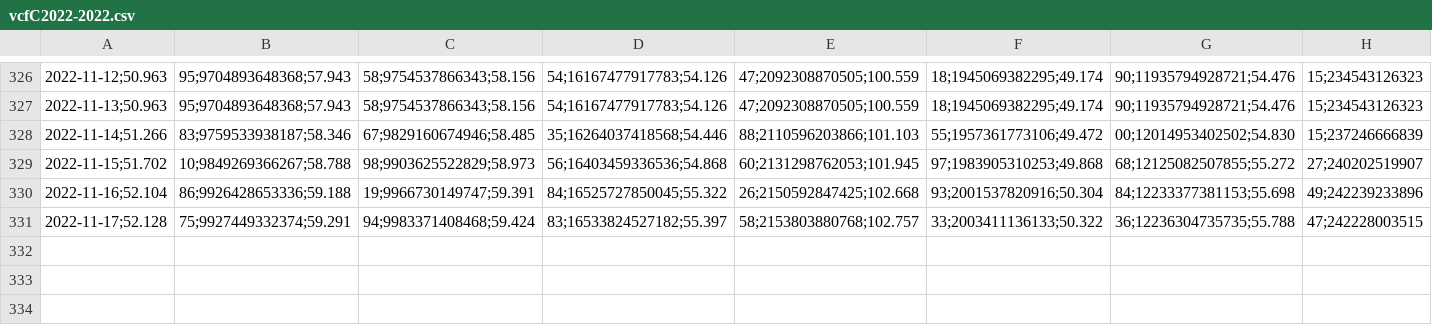
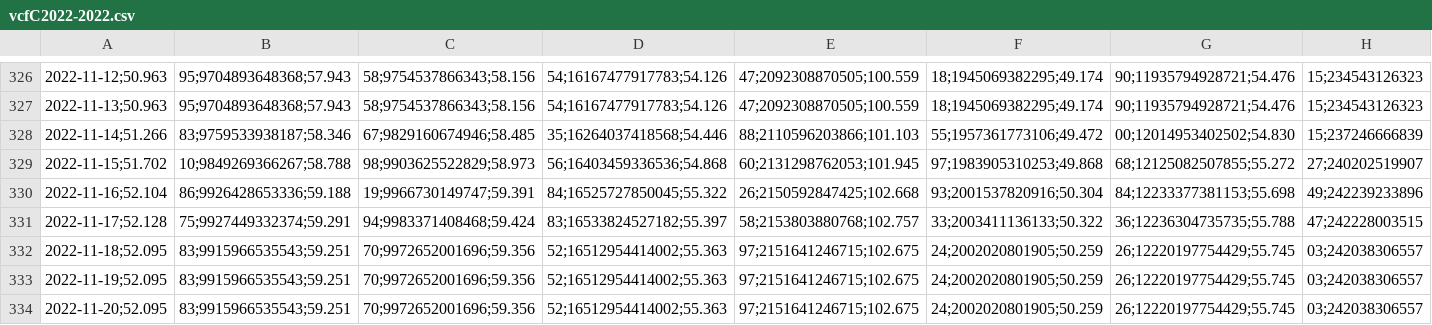
Before and after one commit to molivadatascience/WebScrapingMDS, a CSV file: producto90/output/vcfC2022-2022.csv, drawn as a sheet; only a part is shown, gaps mark what is left out; the diff names each change by its address in the sheet, - before the commit and + after, or states it on an @@ line.

```diff
--- a/producto90/output/vcfC2022-2022.csv
+++ b/producto90/output/vcfC2022-2022.csv
+row 332: 2022-11-18;52.095 | 83;9915966535543;59.251 | 70;9972652001696;59.356 | 52;16512954414002;55.363 | 97;2151641246715;102.675 | 24;2002020801905;50.259 | 26;12220197754429;55.745 | 03;242038306557
+row 333: 2022-11-19;52.095 | 83;9915966535543;59.251 | 70;9972652001696;59.356 | 52;16512954414002;55.363 | 97;2151641246715;102.675 | 24;2002020801905;50.259 | 26;12220197754429;55.745 | 03;242038306557
+row 334: 2022-11-20;52.095 | 83;9915966535543;59.251 | 70;9972652001696;59.356 | 52;16512954414002;55.363 | 97;2151641246715;102.675 | 24;2002020801905;50.259 | 26;12220197754429;55.745 | 03;242038306557
```
Also changed, not shown: producto90/output/vcfA2022-2022.csv, producto90/output/vcfB2022-2022.csv, 2 other files.
